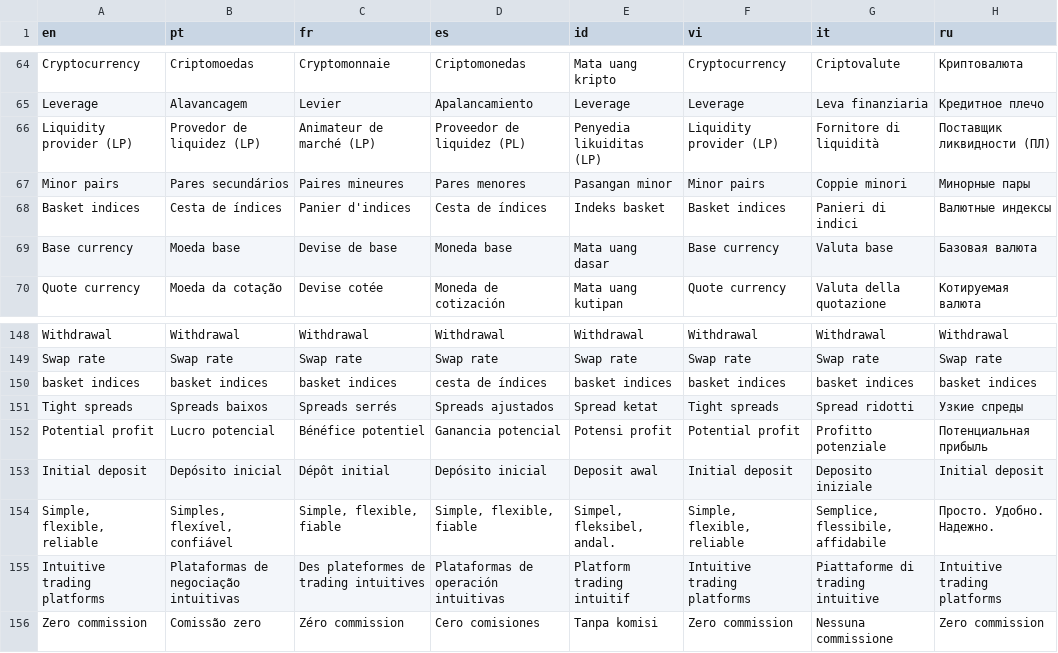
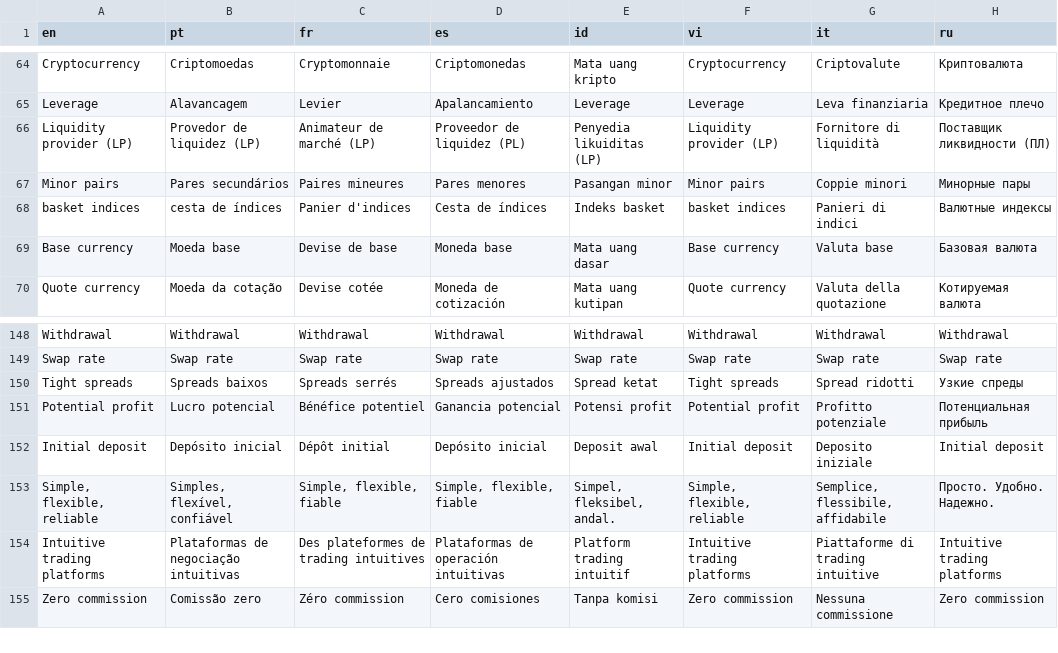
Before and after one commit to vishal-deriv/deriv-custom-terminology, a CSV file: terminology.csv, drawn as a sheet; only a part is shown, gaps mark what is left out.

```diff
--- a/terminology.csv
+++ b/terminology.csv
@@ -67,3 +67,3 @@ Liquidity provider (LP),Provedor de liquidez (LP),Animateur de marché (LP),Prov
 Minor pairs,Pares secundários,Paires mineures,Pares menores,Pasangan minor,Minor pairs,Coppie minori,Минорные пары
-Basket indices,Cesta de índices,Panier d'indices,Cesta de índices,Indeks basket,Basket indices,Panieri di indici,Валютные индексы
+basket indices,cesta de índices,Panier d'indices,Cesta de índices,Indeks basket,basket indices,Panieri di indici,Валютные индексы
 Base currency,Moeda base,Devise de base,Moneda base,Mata uang dasar,Base currency,Valuta base,Базовая валюта
@@ -149,3 +149,2 @@ Withdrawal,Withdrawal,Withdrawal,Withdrawal,Withdrawal,Withdrawal,Withdrawal,Wit
 Swap rate,Swap rate,Swap rate,Swap rate,Swap rate,Swap rate,Swap rate,Swap rate
-basket indices,basket indices,basket indices,cesta de índices,basket indices,basket indices,basket indices,basket indices
 Tight spreads,Spreads baixos,Spreads serrés,Spreads ajustados,Spread ketat,Tight spreads,Spread ridotti,Узкие спреды
```
